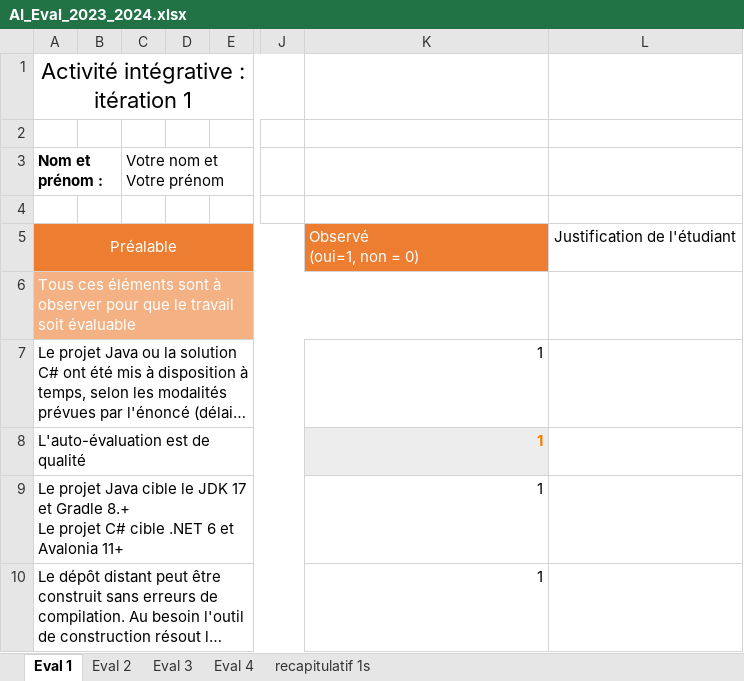
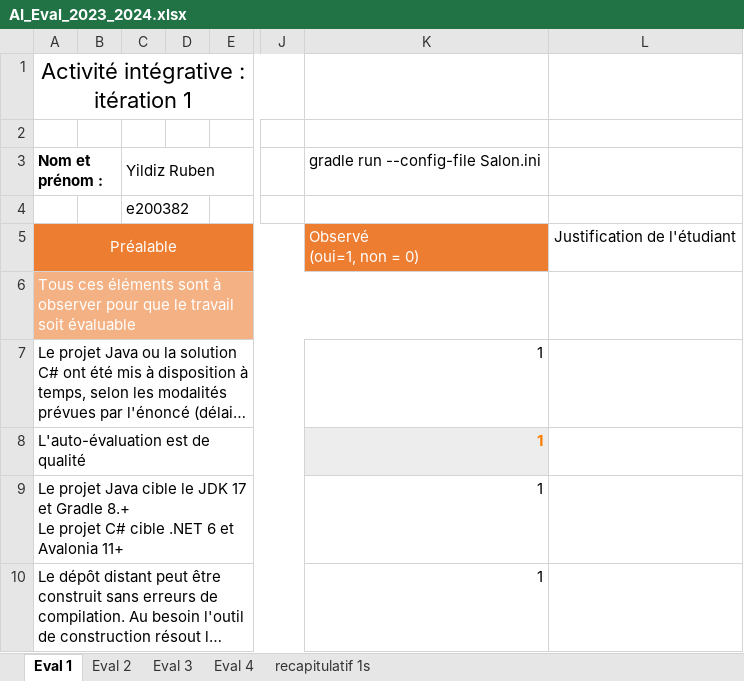
Before and after one commit to RubenYildiz21/stas-thermometer, an Excel workbook: AI_Eval_2023_2024.xlsx, sheet Eval 1, drawn as a sheet; only a part is shown, gaps mark what is left out; long unchanged cells end in …; values as stored, in another font and other column widths than the file's, no borders; conditional formats not drawn; the diff names each change by its address in the sheet, - before the commit and + after, or states it on an @@ line.

Commit message:
Initial commit

```diff
--- a/AI_Eval_2023_2024.xlsx (sheet Eval 1)
+++ b/AI_Eval_2023_2024.xlsx (sheet Eval 1)
-C3: Votre nom et Votre prénom
+C3: Yildiz Ruben
-K3: (empty)
+K3: gradle run --config-file Salon.ini
-C4: (empty)
+C4: e200382
```
